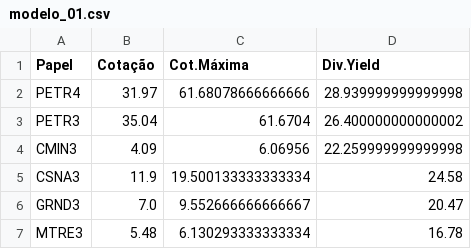
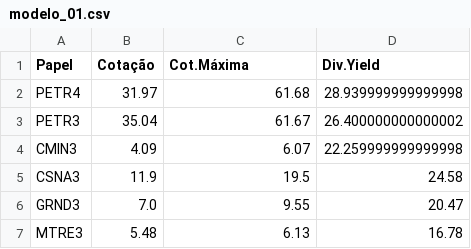
Before and after one commit to EbonyWizard4/Gerador_de_Carteiras, a CSV file: modelo_01.csv, drawn as a sheet.

```diff
--- a/modelo_01.csv
+++ b/modelo_01.csv
@@ -1,7 +1,7 @@
 Papel,Cotação,Cot.Máxima,Div.Yield
-PETR4,31.97,61.68078666666666,28.939999999999998
-PETR3,35.04,61.6704,26.400000000000002
-CMIN3,4.09,6.06956,22.259999999999998
-CSNA3,11.9,19.500133333333334,24.58
-GRND3,7.0,9.552666666666667,20.47
-MTRE3,5.48,6.130293333333334,16.78
+PETR4,31.97,61.68,28.939999999999998
+PETR3,35.04,61.67,26.400000000000002
+CMIN3,4.09,6.07,22.259999999999998
+CSNA3,11.9,19.5,24.58
+GRND3,7.0,9.55,20.47
+MTRE3,5.48,6.13,16.78
```
Also changed, not shown: 7 other files.
